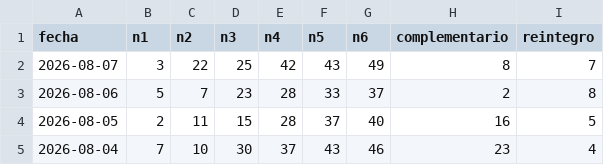
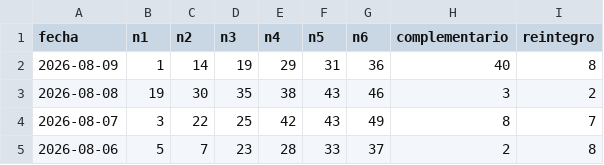
Before and after one commit to HCTop/LoteriaProbabilidad, a CSV file: app/src/main/res/raw/historico_bonoloto.csv, drawn as a sheet; only a part is shown; the shorter side is filled out with more unchanged rows; the diff names each change by its address in the sheet, - before the commit and + after, or states it on an @@ line.

```diff
--- a/app/src/main/res/raw/historico_bonoloto.csv
+++ b/app/src/main/res/raw/historico_bonoloto.csv
+row 2: 2026-08-09 | 1 | 14 | 19 | 29 | 31 | 36 | 40 | 8
+row 3: 2026-08-08 | 19 | 30 | 35 | 38 | 43 | 46 | 3 | 2
```
Also changed, not shown: app/src/main/res/raw/historico_gordo_primitiva.csv, app/src/main/res/raw/historico_primitiva.csv.
